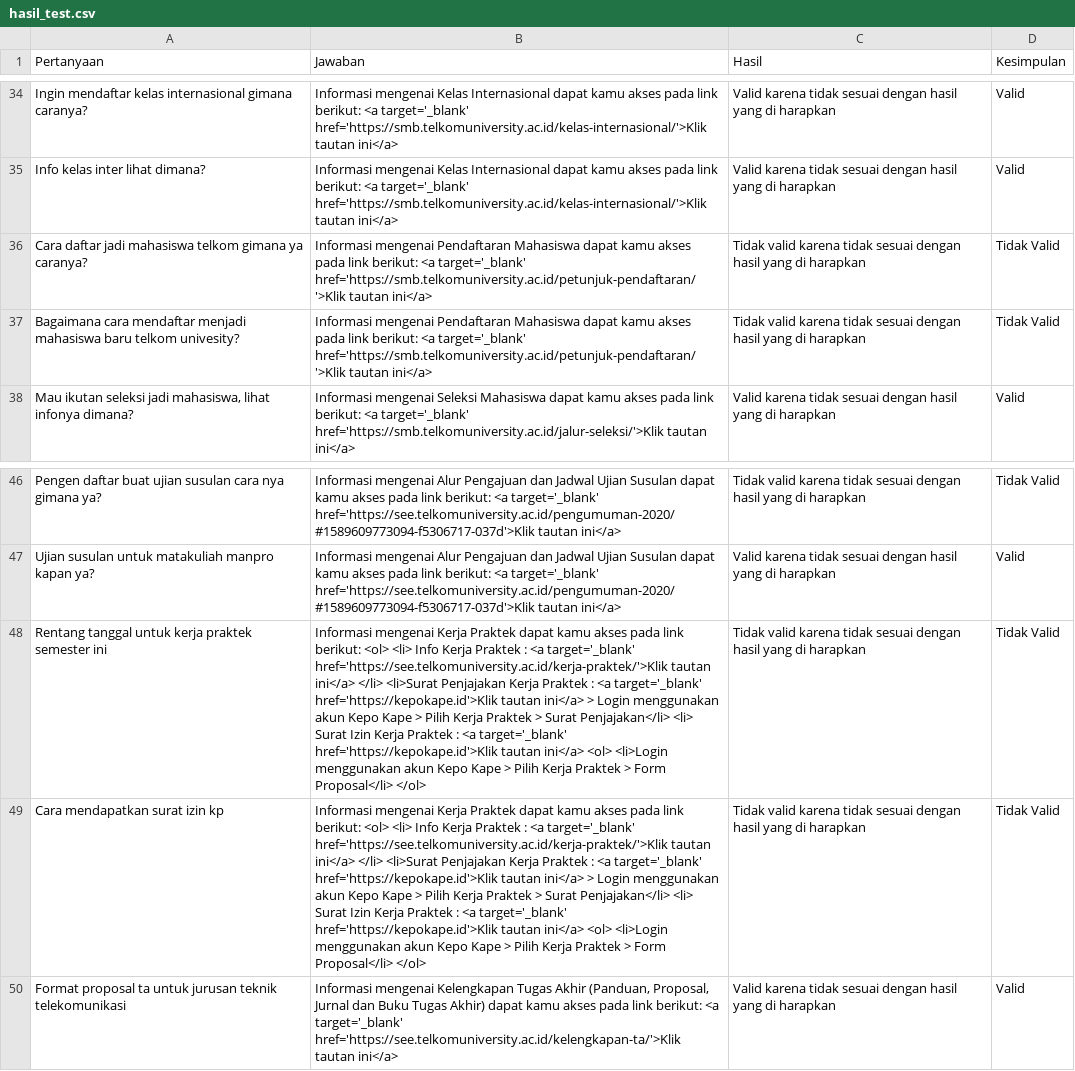
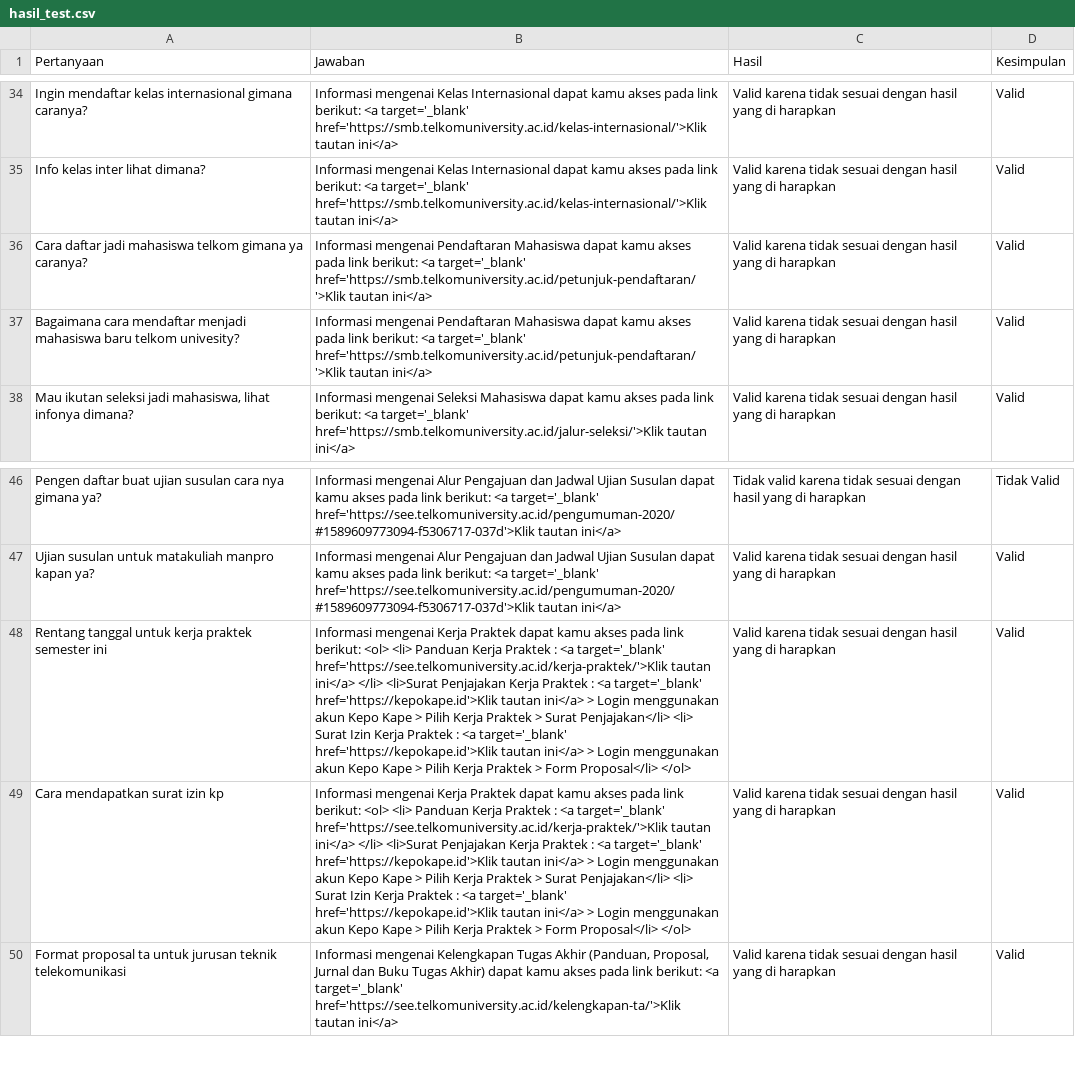
Before and after one commit to alifyahkm/chatbot-python, a CSV file: hasil_test.csv, drawn as a sheet; only a part is shown, gaps mark what is left out; the diff names each change by its address in the sheet, - before the commit and + after, or states it on an @@ line.

```diff
--- a/hasil_test.csv
+++ b/hasil_test.csv
-C36:C37 (Hasil): Tidak valid karena tidak…
+C36:C37 (Hasil): Valid karena tidak…
-D36:D37 (Kesimpulan): Tidak Valid
+D36:D37 (Kesimpulan): Valid
-B48:B49 (Jawaban): …<ol> <li> Info Kerja Praktek : <a target='_blank' href='https://see.telkomuniversity.ac.id/kerja-praktek/'>Klik tautan ini</a> </li> <li>Surat Penjajakan Kerja Praktek : <a target='_blank' href='https://kepokape.id'>Klik tautan ini</a> > Login menggunakan akun Kepo Kape > Pilih Kerja Praktek > Surat Penjajakan</li> <li> Surat Izin Kerja Praktek : <a target='_blank' href='https://kepokape.id'>Klik tautan ini</a> <ol> <li>Login menggunakan akun…
+B48:B49 (Jawaban): …<ol> <li> Panduan Kerja Praktek : <a target='_blank' href='https://see.telkomuniversity.ac.id/kerja-praktek/'>Klik tautan ini</a> </li> <li>Surat Penjajakan Kerja Praktek : <a target='_blank' href='https://kepokape.id'>Klik tautan ini</a> > Login menggunakan akun Kepo Kape > Pilih Kerja Praktek > Surat Penjajakan</li> <li> Surat Izin Kerja Praktek : <a target='_blank' href='https://kepokape.id'>Klik tautan ini</a> > Login menggunakan akun…
-C48:C49 (Hasil): Tidak valid karena tidak…
+C48:C49 (Hasil): Valid karena tidak…
-D48:D49 (Kesimpulan): Tidak Valid
+D48:D49 (Kesimpulan): Valid
```
Also changed, not shown: akurasi_nlp.csv.
